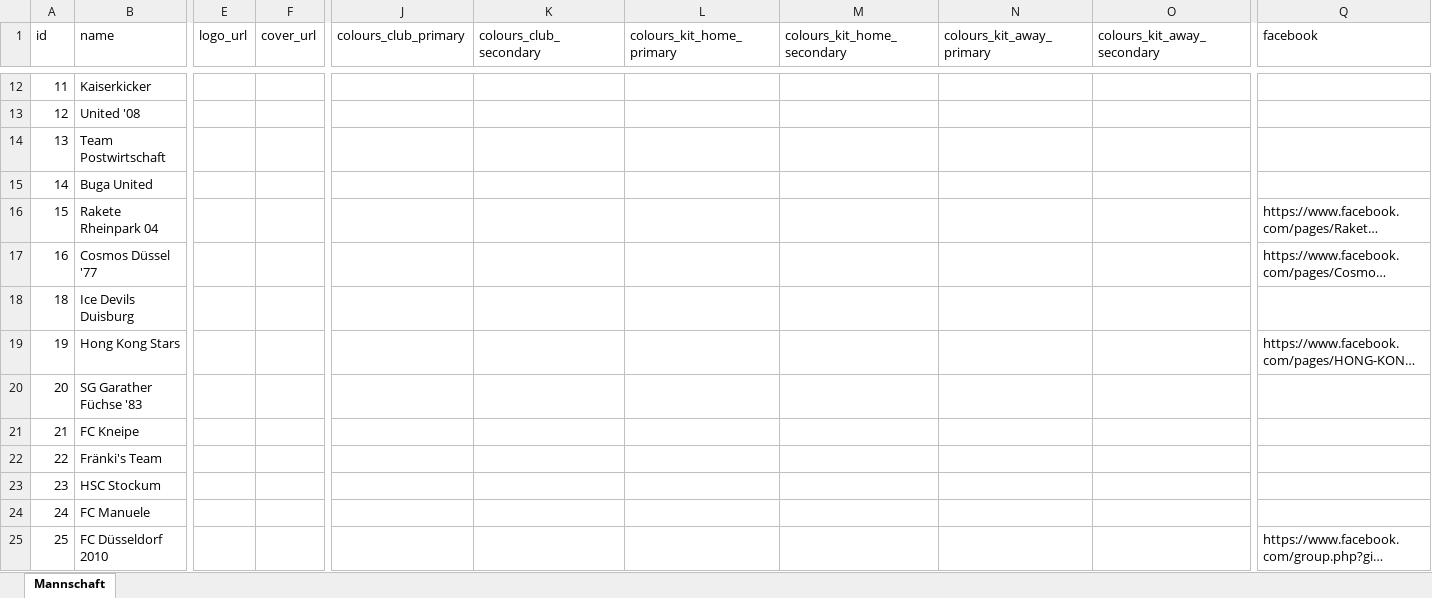
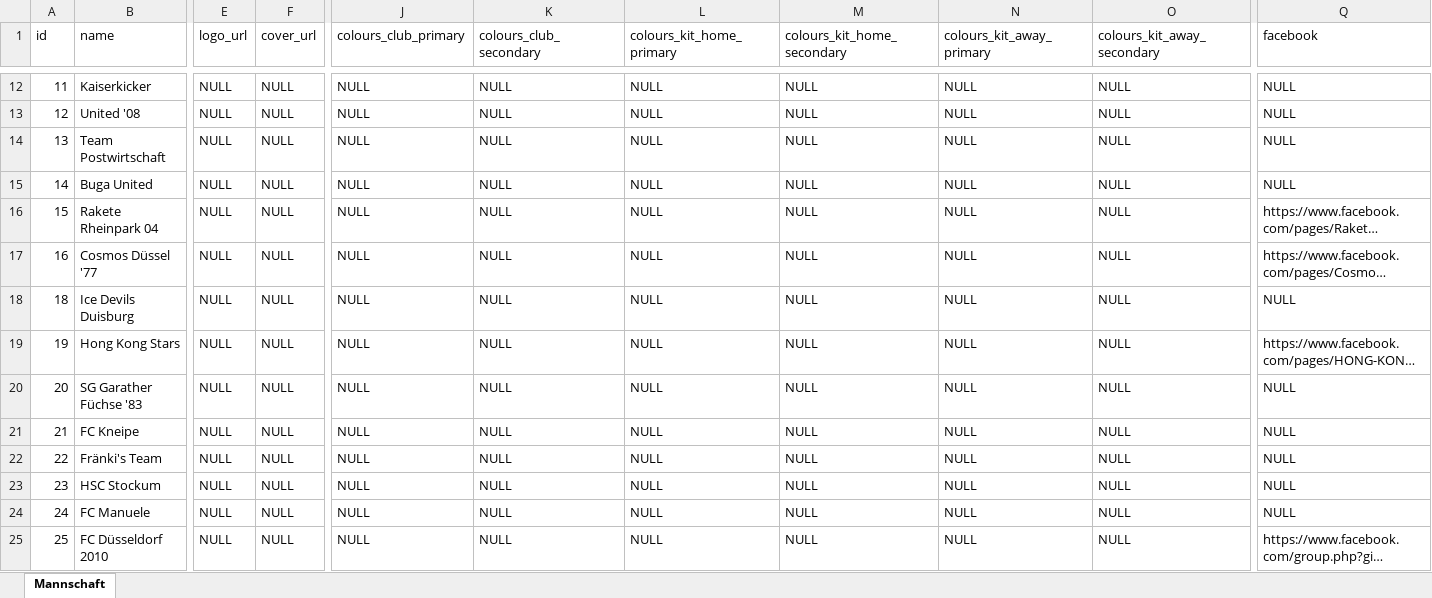
Before and after one commit to sgkekais/hlw, an Excel workbook: database/_legacy-data/clubs.xlsx, sheet Mannschaft, drawn as a sheet; only a part is shown, gaps mark what is left out; long unchanged cells end in …; values as stored, in another font and other column widths than the file's, no borders; the diff covers the shown part only; the diff names each change by its address in the sheet, - before the commit and + after, or states it on an @@ line.

```diff
--- a/database/_legacy-data/clubs.xlsx (sheet Mannschaft)
+++ b/database/_legacy-data/clubs.xlsx (sheet Mannschaft)
-E12:E25 (logo_url): (empty)
+E12:E25 (logo_url): NULL
-F12:F25 (cover_url): (empty)
+F12:F25 (cover_url): NULL
-J12:J25 (colours_club_primary): (empty)
+J12:J25 (colours_club_primary): NULL
-K12:K25 (colours_club_secondary): (empty)
+K12:K25 (colours_club_secondary): NULL
-L12:L25 (colours_kit_home_primary): (empty)
+L12:L25 (colours_kit_home_primary): NULL
-M12:M25 (colours_kit_home_secondary): (empty)
+M12:M25 (colours_kit_home_secondary): NULL
-N12:N25 (colours_kit_away_primary): (empty)
+N12:N25 (colours_kit_away_primary): NULL
-O12:O25 (colours_kit_away_secondary): (empty)
+O12:O25 (colours_kit_away_secondary): NULL
-Q12:Q15 (facebook): (empty)
+Q12:Q15 (facebook): NULL
-Q18 (facebook): (empty)
+Q18 (facebook): NULL
-Q20:Q24 (facebook): (empty)
+Q20:Q24 (facebook): NULL
```
Also changed, not shown: 2 added rows, 1 removed row, 2 added columns and 1157 edited cells elsewhere in this sheet, database/_legacy-data/clubs_seasons.xlsx, database/_legacy-data/fixtures.xlsx, 20 other files.
